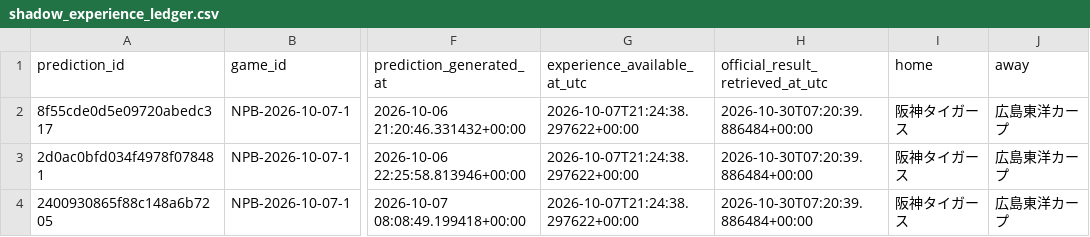
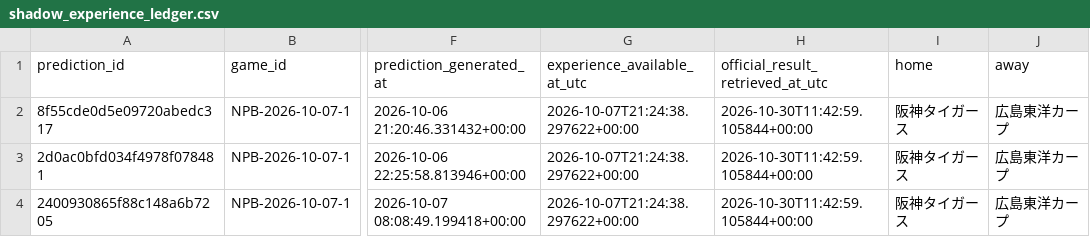
Before and after one commit to sasasotaro1202-star/Baseball-Prediction-System, a CSV file: data/experience/research_shadow/shadow_experience_ledger.csv, drawn as a sheet; only a part is shown, gaps mark what is left out; the diff names each change by its address in the sheet, - before the commit and + after, or states it on an @@ line.

```diff
--- a/data/experience/research_shadow/shadow_experience_ledger.csv
+++ b/data/experience/research_shadow/shadow_experience_ledger.csv
-H2:H4 (official_result_retrieved_at_utc): 2026-10-30T07:20:39.886484+00:00
+H2:H4 (official_result_retrieved_at_utc): 2026-10-30T11:42:59.105844+00:00
```
Also changed, not shown: 3 other files.
